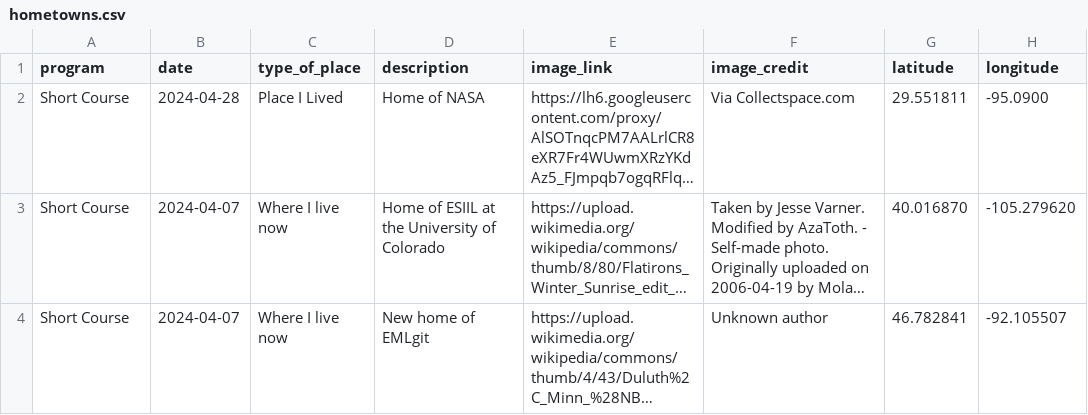
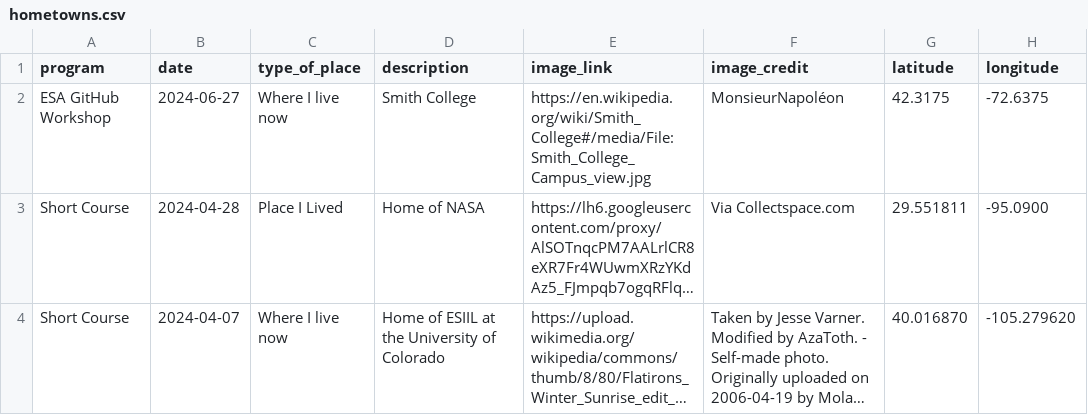
Before and after one commit to cu-esiil-edu/hometowns, a CSV file: hometowns.csv, drawn as a sheet; only a part is shown; the shorter side is filled out with more unchanged rows; long unchanged cells end in …; the diff names each change by its address in the sheet, - before the commit and + after, or states it on an @@ line.

Commit message:
Update hometowns.csv
Added Smith College

```diff
--- a/hometowns.csv
+++ b/hometowns.csv
+row 2: ESA GitHub Workshop | 2024-06-27 | Where I live now | Smith College | https://en.wikipedia.org/wiki/Smith_College#/media/File:Smith_College_Campus_view.jpg | MonsieurNapoléon | 42.3175 | -72.6375
```
